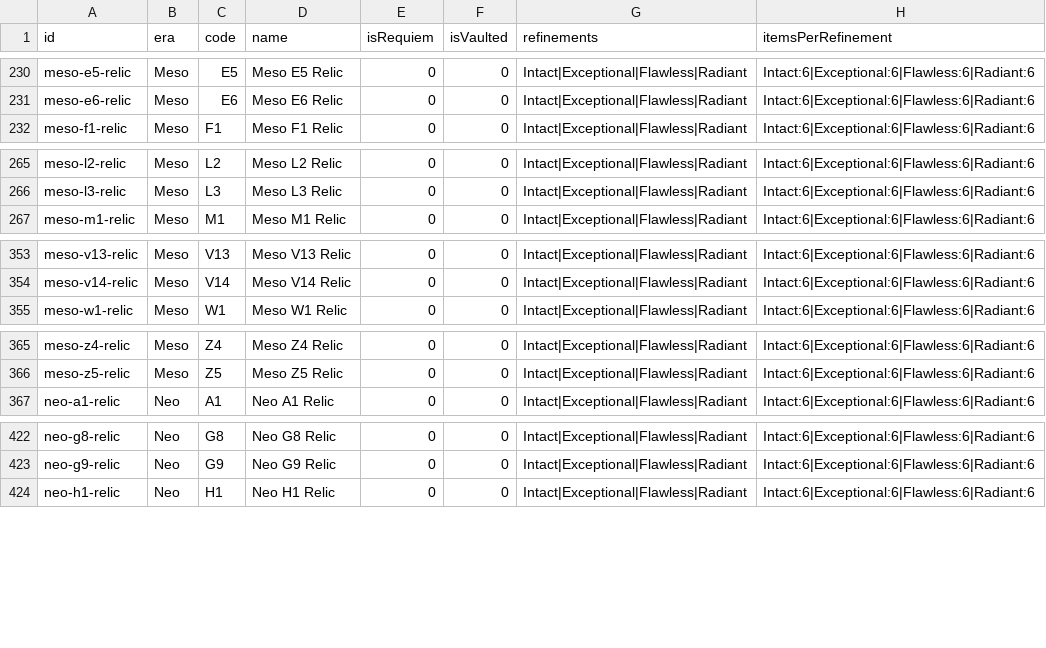
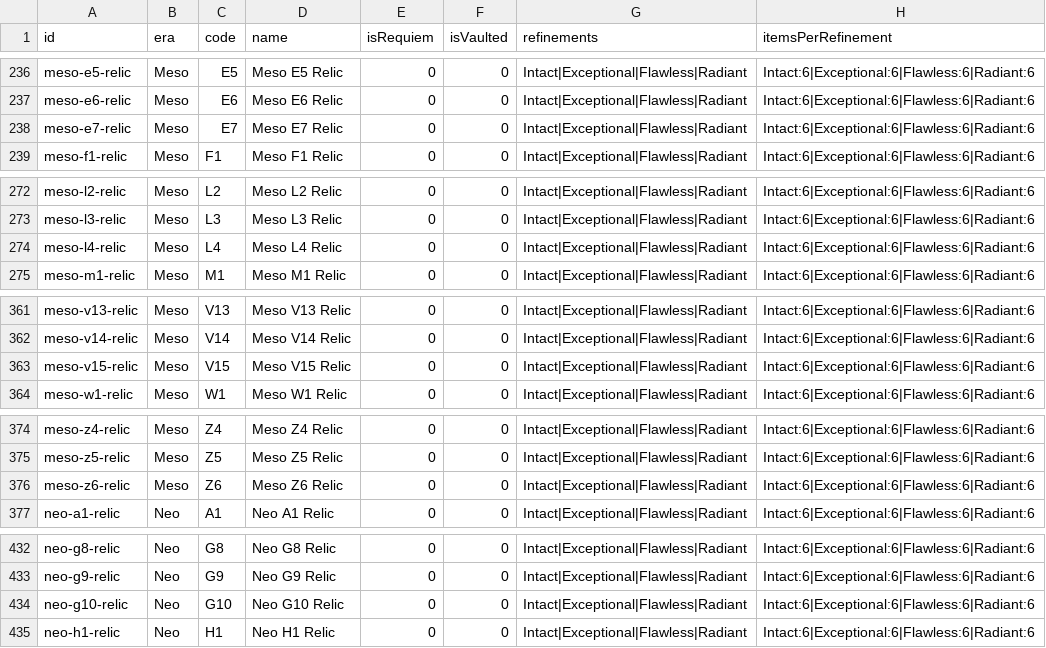
Before and after one commit to CephalonWodan/Cephalon-Wodan, a CSV file: data/enriched_relics.csv, drawn as a sheet; only a part is shown, gaps mark what is left out; the diff covers the shown part only; the diff names each change by its address in the sheet, - before the commit and + after, or states it on an @@ line.

```diff
--- a/data/enriched_relics.csv
+++ b/data/enriched_relics.csv
+row 238: meso-e7-relic | Meso | E7 | Meso E7 Relic | 0 | 0 | Intact|Exceptional|Flawless|Radiant | Intact:6|Exceptional:6|Flawless:6|Radiant:6
+row 274: meso-l4-relic | Meso | L4 | Meso L4 Relic | 0 | 0 | Intact|Exceptional|Flawless|Radiant | Intact:6|Exceptional:6|Flawless:6|Radiant:6
+row 363: meso-v15-relic | Meso | V15 | Meso V15 Relic | 0 | 0 | Intact|Exceptional|Flawless|Radiant | Intact:6|Exceptional:6|Flawless:6|Radiant:6
+row 376: meso-z6-relic | Meso | Z6 | Meso Z6 Relic | 0 | 0 | Intact|Exceptional|Flawless|Radiant | Intact:6|Exceptional:6|Flawless:6|Radiant:6
+row 434: neo-g10-relic | Neo | G10 | Neo G10 Relic | 0 | 0 | Intact|Exceptional|Flawless|Radiant | Intact:6|Exceptional:6|Flawless:6|Radiant:6
```
Also changed, not shown: 17 added rows elsewhere in this file, 2 other files.
